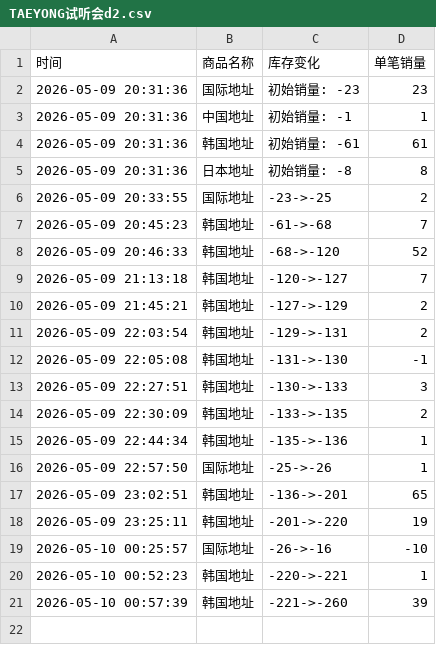
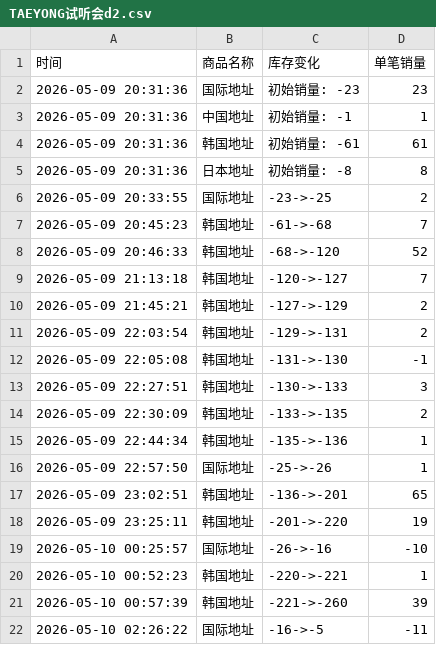
Before and after one commit to yuiki001/TAEYONG-k4d2, a CSV file: TAEYONG试听会d2.csv, drawn as a sheet.

Commit message:
自动更新数据 2026-05-10 02:26:23

```diff
--- a/TAEYONG试听会d2.csv
+++ b/TAEYONG试听会d2.csv
@@ -21 +21,2 @@
 2026-05-10 00:57:39,韩国地址,-221->-260,39
+2026-05-10 02:26:22,国际地址,-16->-5,-11
```
